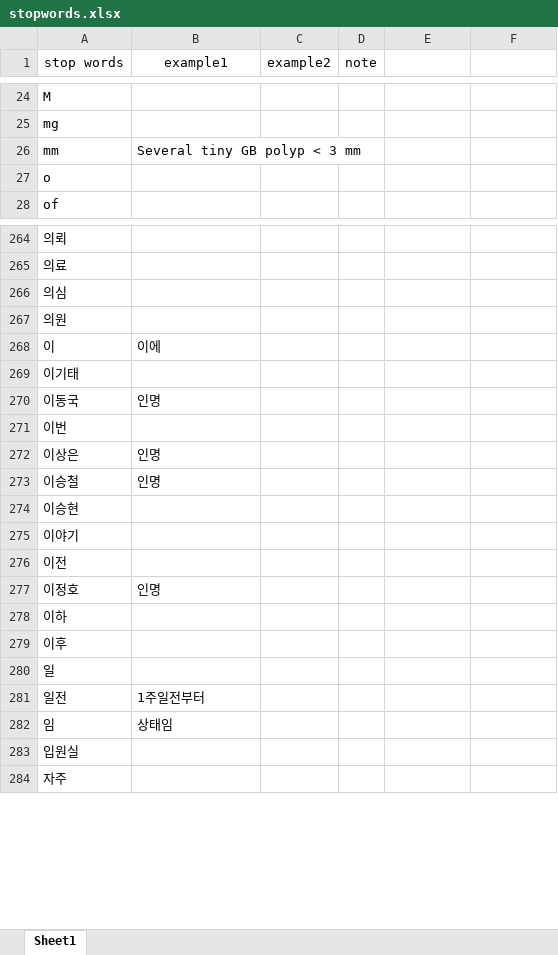
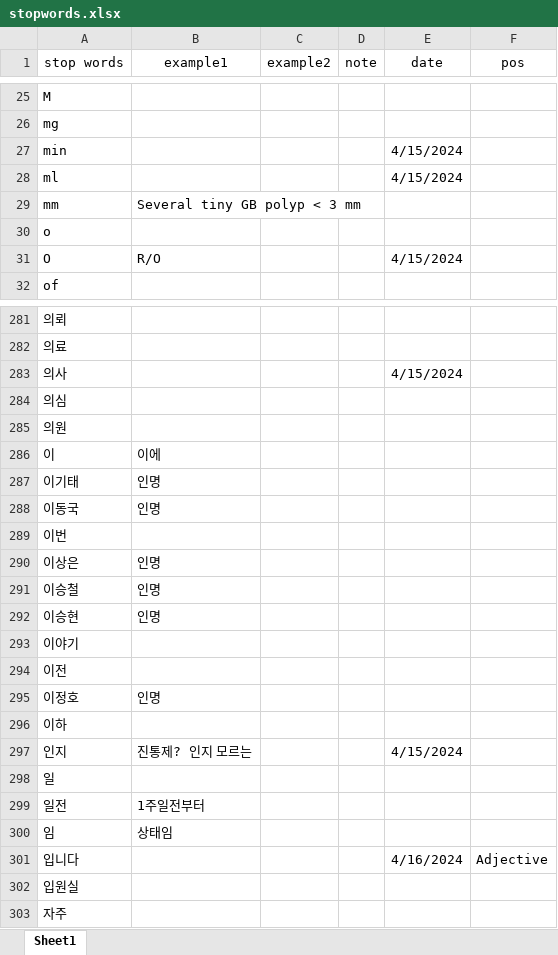
Before and after one commit to rkiee/project-emr2kcd-dataset, an Excel workbook: stopwords.xlsx, sheet Sheet1, drawn as a sheet; only a part is shown, gaps mark what is left out; values as stored, in another font and other column widths than the file's, no borders; removed rows and columns are numbered as before the commit, all else as after; the diff covers the shown part only; the diff names each change by its address in the sheet, - before the commit and + after, or states it on an @@ line.

```diff
--- a/stopwords.xlsx (sheet Sheet1)
+++ b/stopwords.xlsx (sheet Sheet1)
-E1: (empty)
+E1: date
-F1: (empty)
+F1: pos
+row 27: min |  |  |  | 4/15/2024
+row 28: ml |  |  |  | 4/15/2024
+row 31: O | R/O |  |  | 4/15/2024
+row 283: 의사 |  |  |  | 4/15/2024
-B287 (example1): (empty)
+B287 (example1): 인명
-B292 (example1): (empty)
+B292 (example1): 인명
-row 279: 이후
+row 297: 인지 | 진통제? 인지 모르는 |  |  | 4/15/2024
+row 301: 입니다 |  |  |  | 4/16/2024 | Adjective
```
Also changed, not shown: 20 added rows, 2 removed rows and 3 edited cells elsewhere in this sheet, dictionary.xlsx, dictionary_medication.xlsx, 1 other file.
